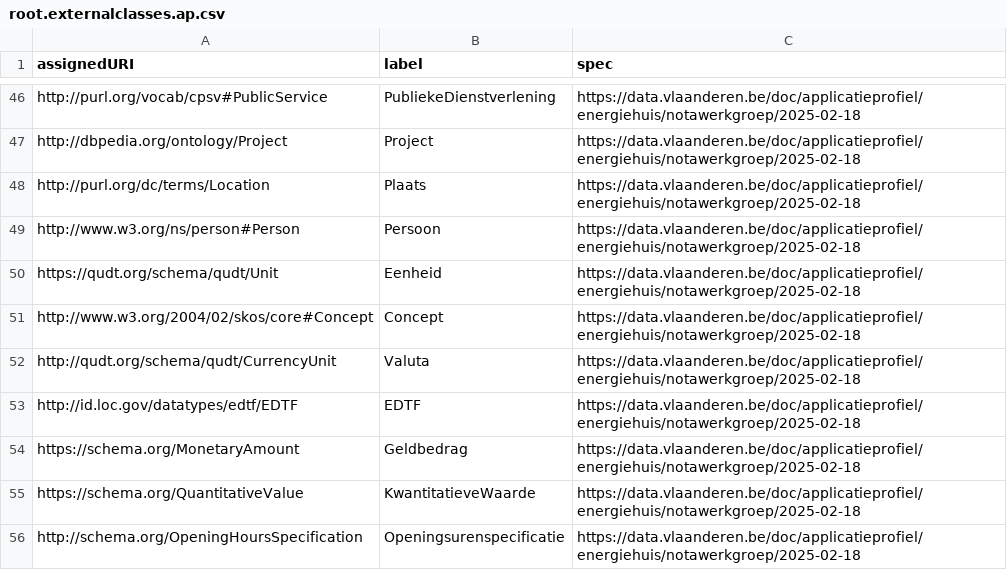
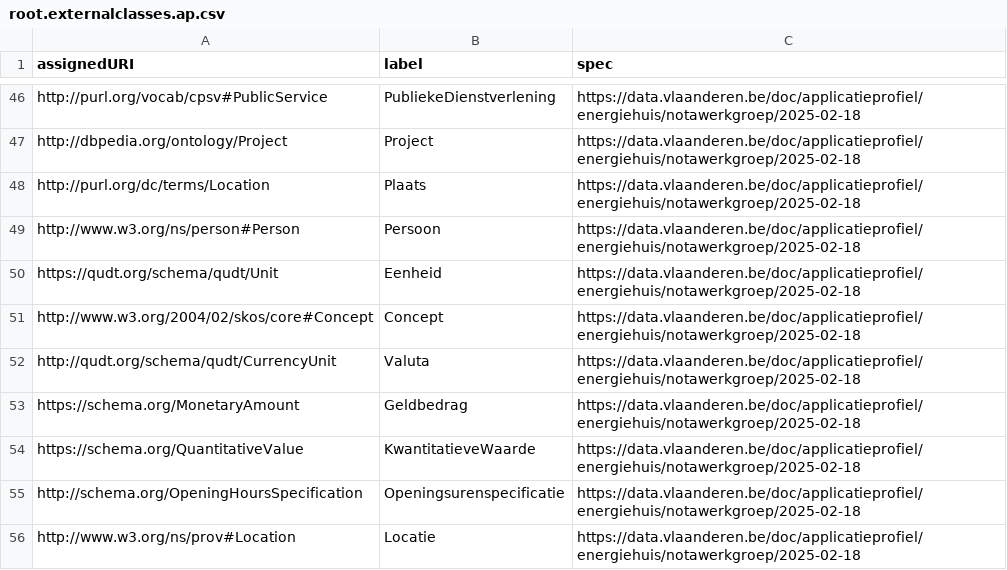
Before and after one commit to Informatievlaanderen/data.vlaanderen.be-statistics, a CSV file: root.externalclasses.ap.csv, drawn as a sheet; only a part is shown, gaps mark what is left out; the shorter side is filled out with more unchanged rows.

```diff
--- a/root.externalclasses.ap.csv
+++ b/root.externalclasses.ap.csv
@@ -52,3 +52,2 @@
 "http://qudt.org/schema/qudt/CurrencyUnit","Valuta","https://data.vlaanderen.be/doc/applicatieprofiel/energiehuis/notawerkgroep/2025-02-18"
-"http://id.loc.gov/datatypes/edtf/EDTF","EDTF","https://data.vlaanderen.be/doc/applicatieprofiel/energiehuis/notawerkgroep/2025-02-18"
 "https://schema.org/MonetaryAmount","Geldbedrag","https://data.vlaanderen.be/doc/applicatieprofiel/energiehuis/notawerkgroep/2025-02-18"
```
Also changed, not shown: root.externalclasses.voc.csv, 9 other files.
